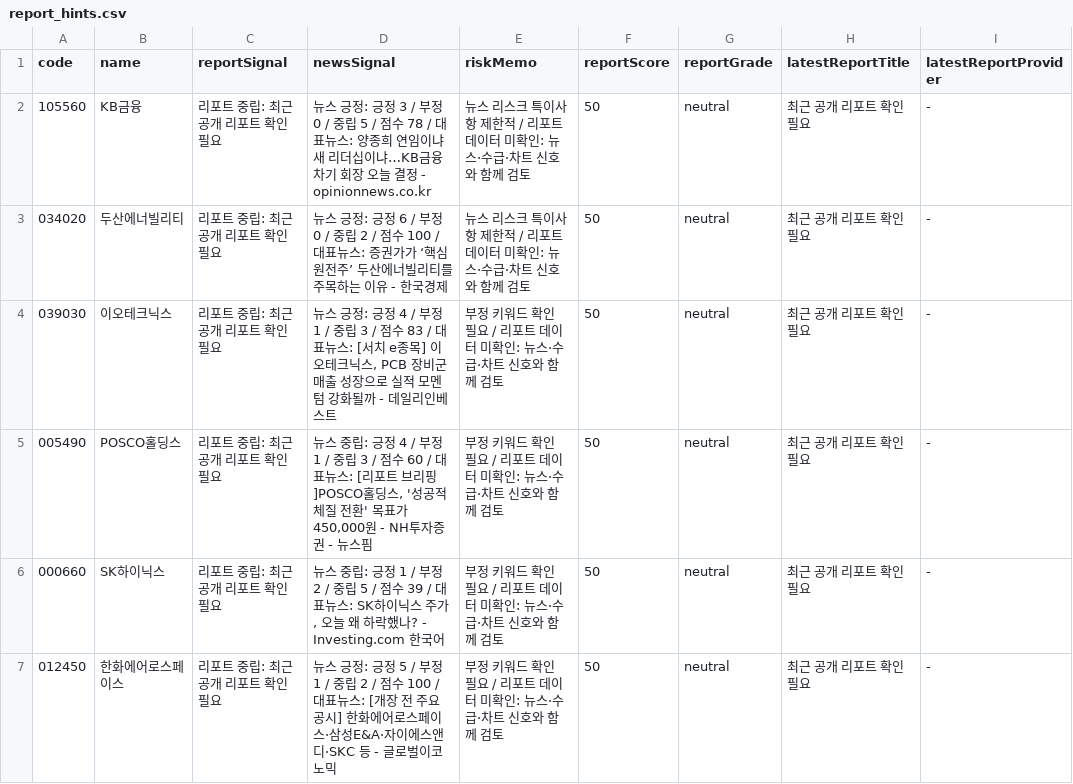
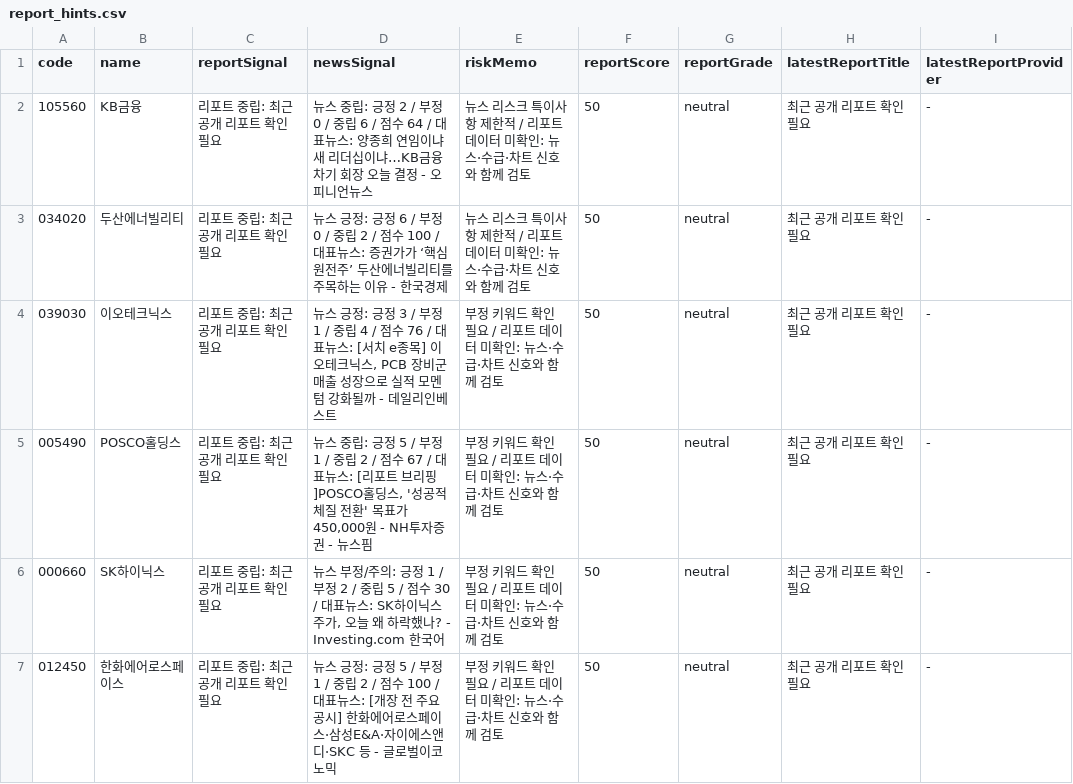
Before and after one commit to babbu28238/investment-json-data, a CSV file: report_hints.csv, drawn as a sheet; only a part is shown; the diff covers the shown part only; the diff names each change by its address in the sheet, - before the commit and + after, or states it on an @@ line.

```diff
--- a/report_hints.csv
+++ b/report_hints.csv
-D2 (newsSignal): 뉴스 긍정: 긍정 3 / 부정 0 / 중립 5 / 점수 78 / 대표뉴스: 양종희 연임이냐 새 리더십이냐…KB금융 차기 회장 오늘 결정 - opinionnews.co.kr
+D2 (newsSignal): 뉴스 중립: 긍정 2 / 부정 0 / 중립 6 / 점수 64 / 대표뉴스: 양종희 연임이냐 새 리더십이냐…KB금융 차기 회장 오늘 결정 - 오피니언뉴스
-D4 (newsSignal): …: 긍정 4 / 부정 1 / 중립 3 / 점수 83 / 대표뉴…
+D4 (newsSignal): …: 긍정 3 / 부정 1 / 중립 4 / 점수 76 / 대표뉴…
-D5 (newsSignal): …: 긍정 4 / 부정 1 / 중립 3 / 점수 60 / 대표뉴…
+D5 (newsSignal): …: 긍정 5 / 부정 1 / 중립 2 / 점수 67 / 대표뉴…
-D6 (newsSignal): 뉴스 중립: 긍정 1 / 부정 2 / 중립 5 / 점수 39 / 대표뉴…
+D6 (newsSignal): 뉴스 부정/주의: 긍정 1 / 부정 2 / 중립 5 / 점수 30 / 대표뉴…
```
Also changed, not shown: 12 edited cells elsewhere in this file, 28 other files.
